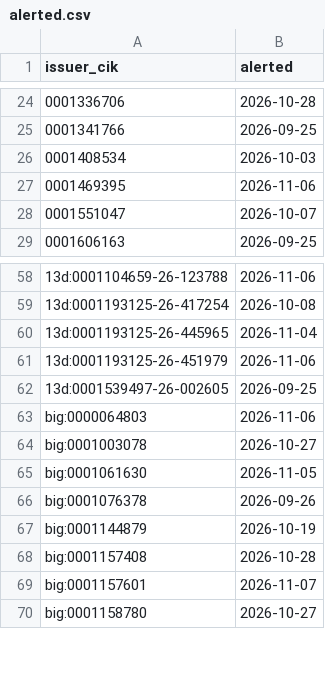
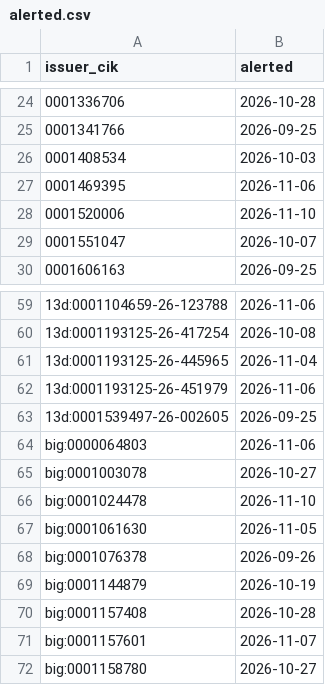
Before and after one commit to jwill736/market-tracker, a CSV file: alerted.csv, drawn as a sheet; only a part is shown, gaps mark what is left out.

```diff
--- a/alerted.csv
+++ b/alerted.csv
@@ -27,2 +27,3 @@ issuer_cik,alerted
 0001469395,2026-11-06
+0001520006,2026-11-10
 0001551047,2026-10-07
@@ -64,2 +65,3 @@ big:0000064803,2026-11-06
 big:0001003078,2026-10-27
+big:0001024478,2026-11-10
 big:0001061630,2026-11-05
```
Also changed, not shown: alert_log.csv, early_calls.csv, 3 other files.
